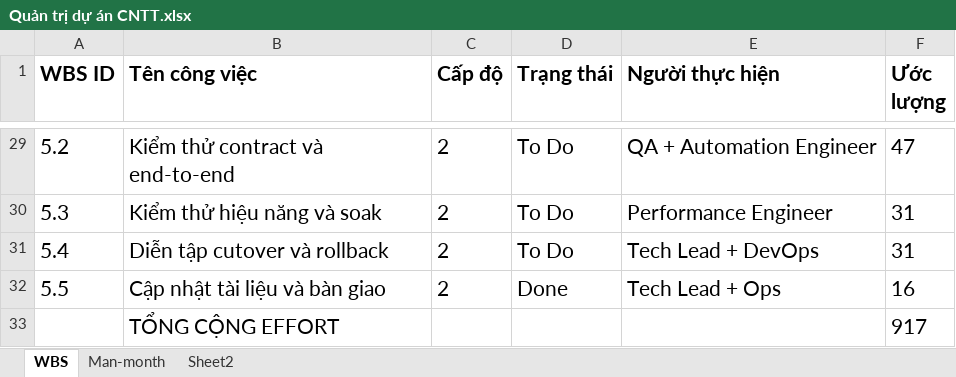
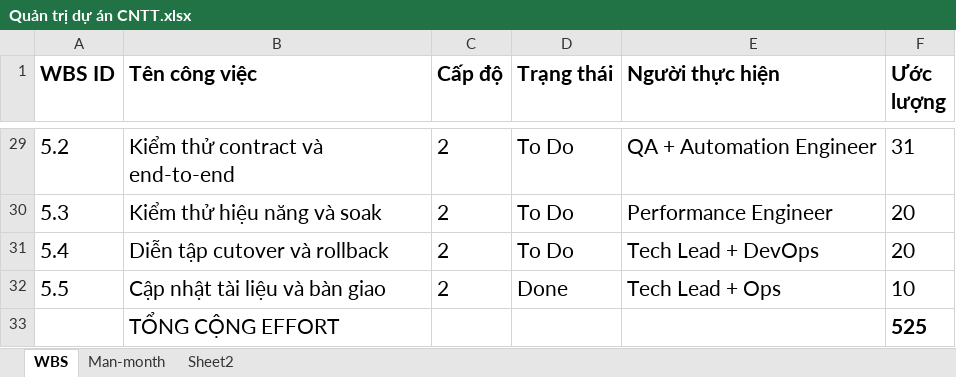
Before and after one commit to VodanhxCoder/Game_BlockChain-NodeJs-, an Excel workbook: docs/Quản trị dự án CNTT.xlsx, sheet WBS, drawn as a sheet; only a part is shown, gaps mark what is left out; values as stored, in another font and other column widths than the file's, no borders; the diff covers the shown part only; the diff names each change by its address in the sheet, - before the commit and + after, or states it on an @@ line.

```diff
--- a/docs/Quản trị dự án CNTT.xlsx (sheet WBS)
+++ b/docs/Quản trị dự án CNTT.xlsx (sheet WBS)
-F29 (Ước lượng): 47
+F29 (Ước lượng): 31
-F30:F31 (Ước lượng): 31
+F30:F31 (Ước lượng): 20
-F32 (Ước lượng): 16
+F32 (Ước lượng): 10
-F33 (Ước lượng): 917
+F33 (Ước lượng): 525
-F33 bold: off
+F33 bold: on
```
Also changed, not shown: 27 edited cells elsewhere in this sheet, sheet Sheet2, sheet Man-month, 5 other files.
